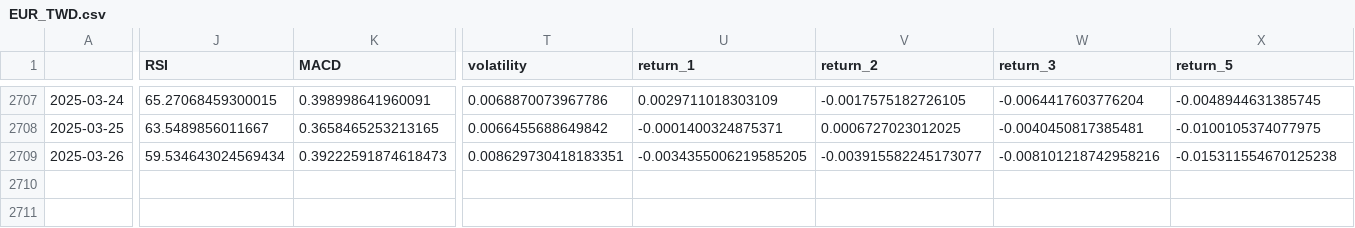
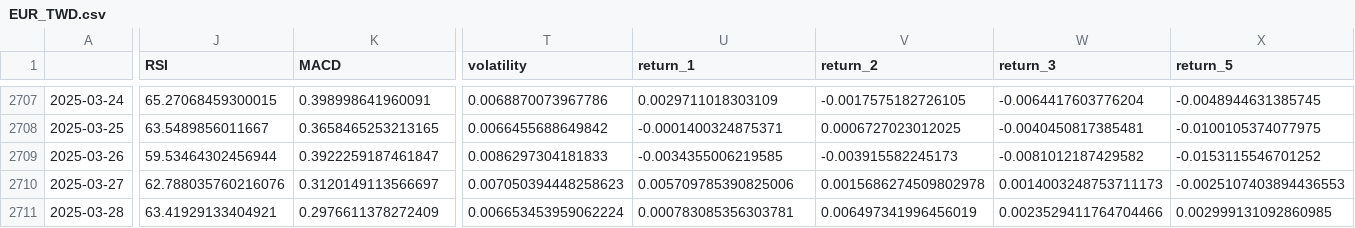
Before and after one commit to htseng2/TradeNotifier, a CSV file: Alpha_Vantage_Data/EUR_TWD.csv, drawn as a sheet; only a part is shown, gaps mark what is left out; rows hold the shown columns only; the diff covers the shown part only; the diff names each change by its address in the sheet, - before the commit and + after, or states it on an @@ line.

```diff
--- a/Alpha_Vantage_Data/EUR_TWD.csv
+++ b/Alpha_Vantage_Data/EUR_TWD.csv
-J2709 (RSI): 59.534643024569434
+J2709 (RSI): 59.53464302456944
-K2709 (MACD): 0.39222591874618473
+K2709 (MACD): 0.3922259187461847
-T2709 (volatility): 0.008629730418183351
+T2709 (volatility): 0.0086297304181833
-U2709 (return_1): -0.0034355006219585205
+U2709 (return_1): -0.0034355006219585
-V2709 (return_2): -0.003915582245173077
+V2709 (return_2): -0.003915582245173
-W2709 (return_3): -0.008101218742958216
+W2709 (return_3): -0.0081012187429582
-X2709 (return_5): -0.015311554670125238
+X2709 (return_5): -0.0153115546701252
+row 2710: 2025-03-27 | 62.788035760216076 | 0.3120149113566697 | 0.007050394448258623 | 0.005709785390825006 | 0.0015686274509802978 | 0.0014003248753711173 | -0.0025107403894436553
+row 2711: 2025-03-28 | 63.41929133404921 | 0.2976611378272409 | 0.006653453959062224 | 0.000783085356303781 | 0.006497341996456019 | 0.0023529411764704466 | 0.002999131092860985
```
Also changed, not shown: 1 edited cell elsewhere in this file, Alpha_Vantage_Data/AUD_TWD.csv, Alpha_Vantage_Data/CHF_TWD.csv, 4 other files.
